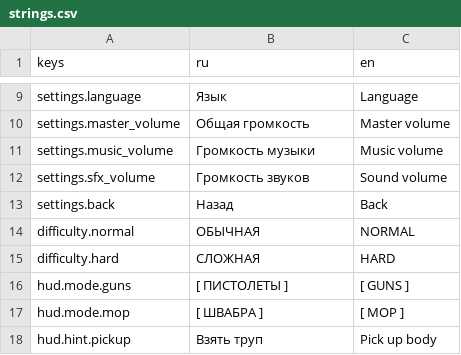
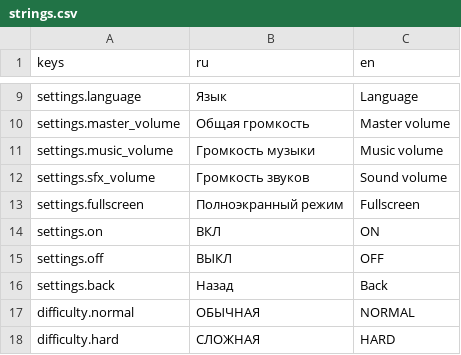
Before and after one commit to vydramain/Ratmaid, a CSV file: localization/strings.csv, drawn as a sheet; only a part is shown, gaps mark what is left out; the shorter side is filled out with more unchanged rows; the diff names each change by its address in the sheet, - before the commit and + after, or states it on an @@ line.

Commit message:
feat: implemented fullscreen mode

```diff
--- a/localization/strings.csv
+++ b/localization/strings.csv
+row 13: settings.fullscreen | Полноэкранный режим | Fullscreen
+row 14: settings.on | ВКЛ | ON
+row 15: settings.off | ВЫКЛ | OFF
```
Also changed, not shown: 6 other files.
